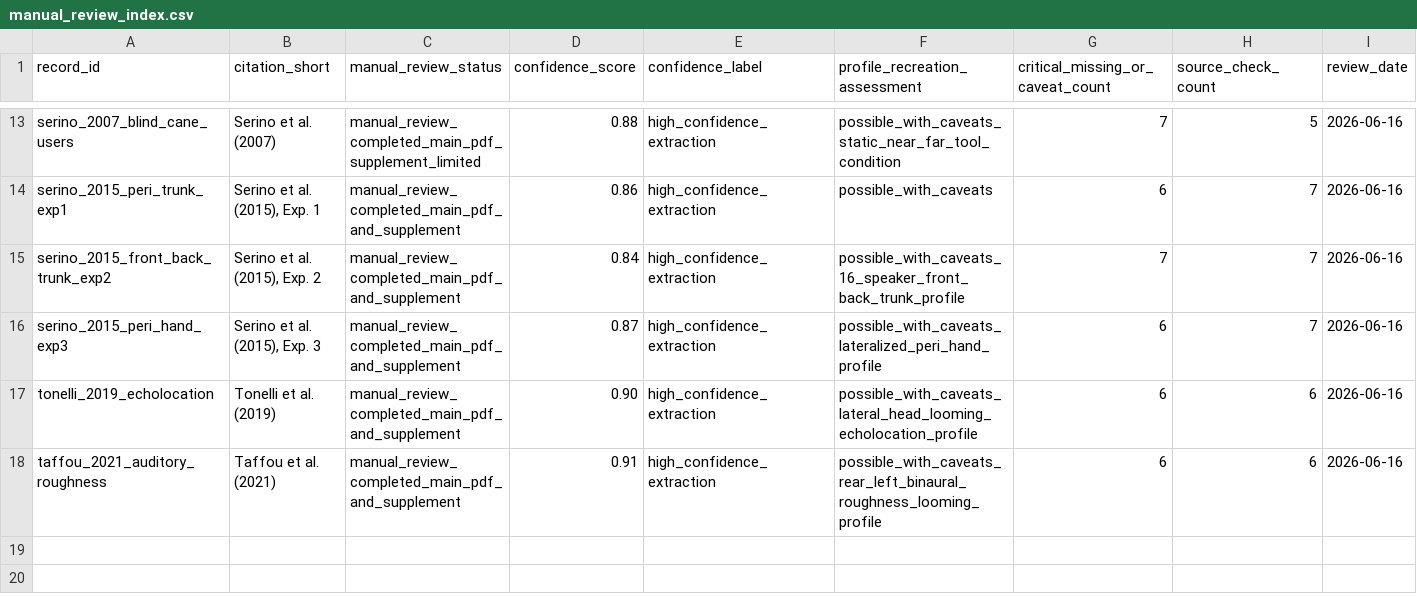
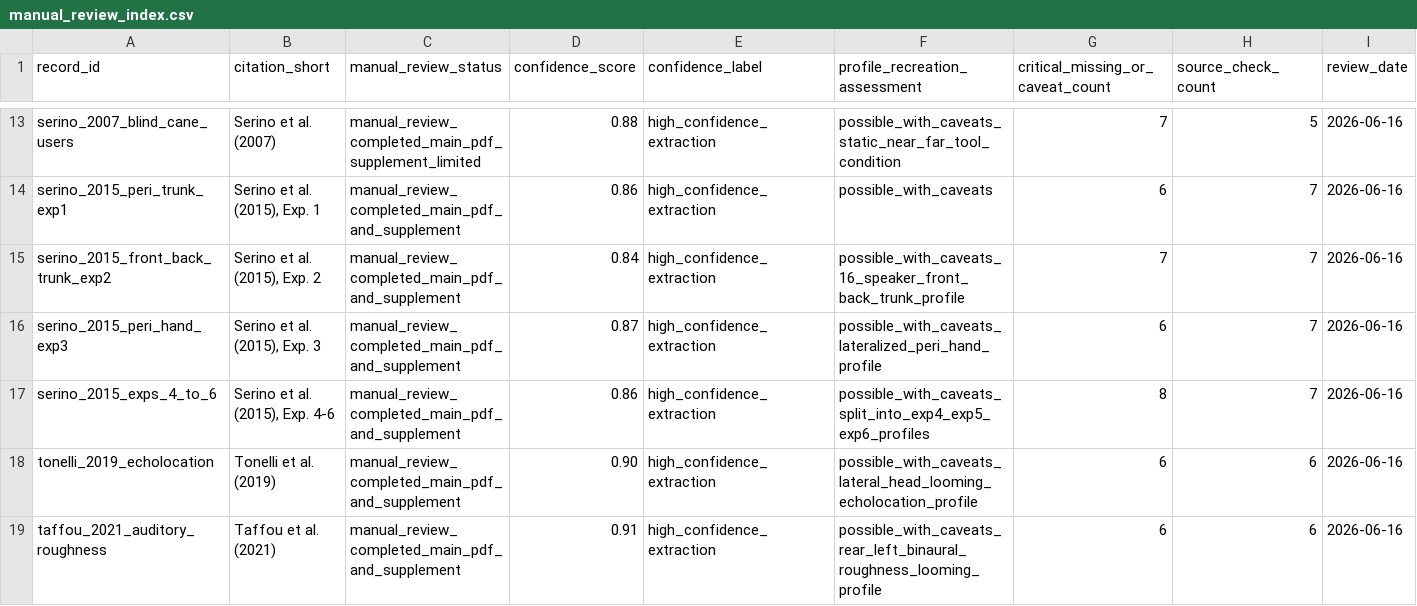
Before and after one commit to GeorgeFejer91/pps-kit, a CSV file: For-AI/audiotactile-paper-metadata-audit/manual_review_index.csv, drawn as a sheet; only a part is shown, gaps mark what is left out.

Commit message:
Review Serino experiments 4 to 6 metadata

```diff
--- a/For-AI/audiotactile-paper-metadata-audit/manual_review_index.csv
+++ b/For-AI/audiotactile-paper-metadata-audit/manual_review_index.csv
@@ -16,2 +16,3 @@ serino_2015_front_back_trunk_exp2,"Serino et al. (2015), Exp. 2",manual_review_c
 serino_2015_peri_hand_exp3,"Serino et al. (2015), Exp. 3",manual_review_completed_main_pdf_and_supplement,0.87,high_confidence_extraction,possible_with_caveats_lateralized_peri_hand_profile,6,7,2026-06-16
+serino_2015_exps_4_to_6,"Serino et al. (2015), Exp. 4-6",manual_review_completed_main_pdf_and_supplement,0.86,high_confidence_extraction,possible_with_caveats_split_into_exp4_exp5_exp6_profiles,8,7,2026-06-16
 tonelli_2019_echolocation,Tonelli et al. (2019),manual_review_completed_main_pdf_and_supplement,0.90,high_confidence_extraction,possible_with_caveats_lateral_head_looming_echolocation_profile,6,6,2026-06-16
```
Also changed, not shown: 1 other file.
